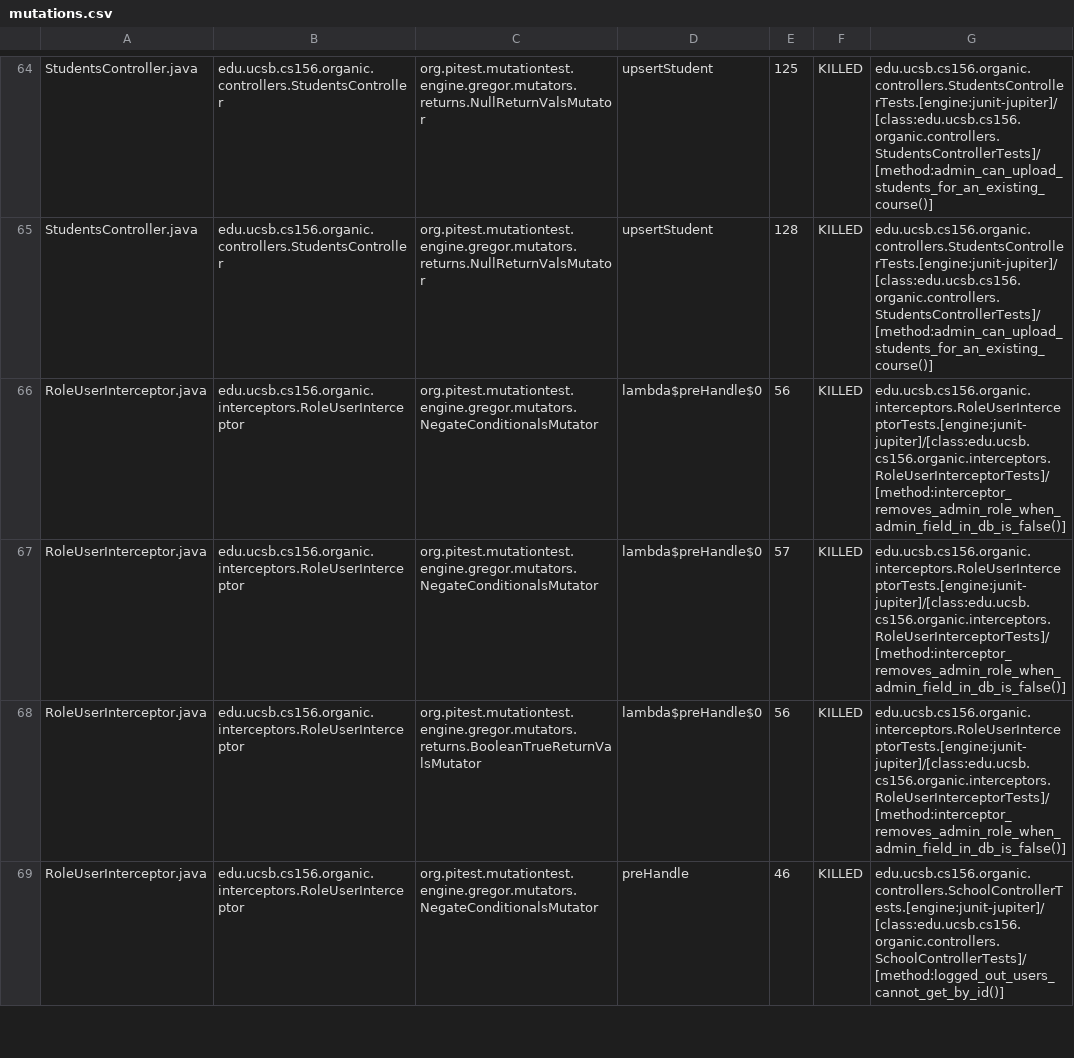
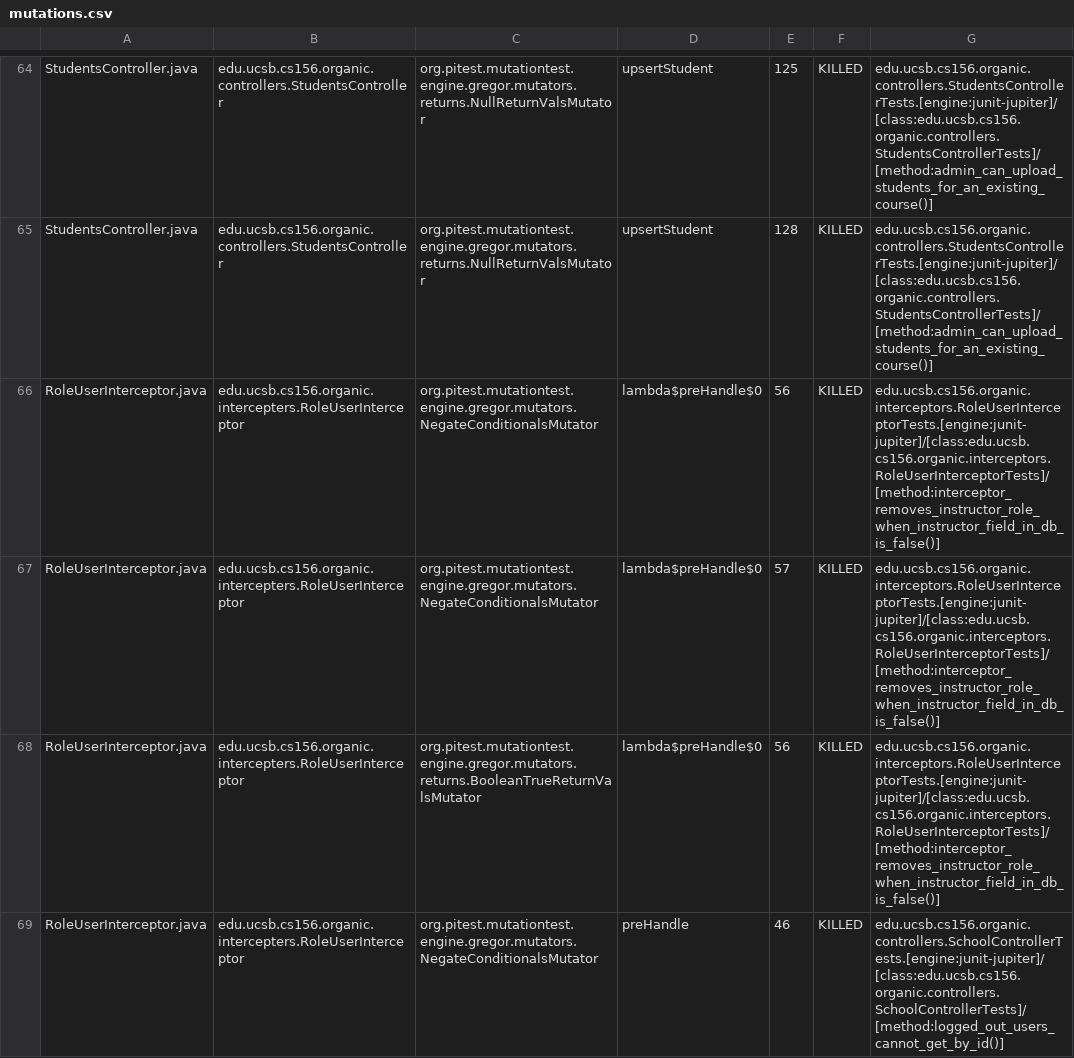
Before and after one commit to ucsb-cs156-s24/proj-organic-s24-5pm-1, a CSV file: prs/17/pitest/mutations.csv, drawn as a sheet; only a part is shown, gaps mark what is left out; the diff covers the shown part only.

Commit message:
Deploying to gh-pages from @ ucsb-cs156-s24/proj-organic-s24-5pm-1@25e362769a31f41856f724fcbd53efe76bd9e11f 🚀

```diff
--- a/prs/17/pitest/mutations.csv
+++ b/prs/17/pitest/mutations.csv
@@ -65,5 +65,5 @@ StudentsController.java,edu.ucsb.cs156.organic.controllers.StudentsController,or
 StudentsController.java,edu.ucsb.cs156.organic.controllers.StudentsController,org.pitest.mutationtest.engine.gregor.mutators.returns.NullReturnValsMutator,upsertStudent,128,KILLED,edu.ucsb.cs156.organic.controllers.StudentsControllerTests.[engine:junit-jupiter]/[class:edu.ucsb.cs156.organic.controllers.StudentsControllerTests]/[method:admin_can_upload_students_for_an_existing_course()]
-RoleUserInterceptor.java,edu.ucsb.cs156.organic.interceptors.RoleUserInterceptor,org.pitest.mutationtest.engine.gregor.mutators.NegateConditionalsMutator,lambda$preHandle$0,56,KILLED,edu.ucsb.cs156.organic.interceptors.RoleUserInterceptorTests.[engine:junit-jupiter]/[class:edu.ucsb.cs156.organic.interceptors.RoleUserInterceptorTests]/[method:interceptor_removes_admin_role_when_admin_field_in_db_is_false()]
-RoleUserInterceptor.java,edu.ucsb.cs156.organic.interceptors.RoleUserInterceptor,org.pitest.mutationtest.engine.gregor.mutators.NegateConditionalsMutator,lambda$preHandle$0,57,KILLED,edu.ucsb.cs156.organic.interceptors.RoleUserInterceptorTests.[engine:junit-jupiter]/[class:edu.ucsb.cs156.organic.interceptors.RoleUserInterceptorTests]/[method:interceptor_removes_admin_role_when_admin_field_in_db_is_false()]
-RoleUserInterceptor.java,edu.ucsb.cs156.organic.interceptors.RoleUserInterceptor,org.pitest.mutationtest.engine.gregor.mutators.returns.BooleanTrueReturnValsMutator,lambda$preHandle$0,56,KILLED,edu.ucsb.cs156.organic.interceptors.RoleUserInterceptorTests.[engine:junit-jupiter]/[class:edu.ucsb.cs156.organic.interceptors.RoleUserInterceptorTests]/[method:interceptor_removes_admin_role_when_admin_field_in_db_is_false()]
-RoleUserInterceptor.java,edu.ucsb.cs156.organic.interceptors.RoleUserInterceptor,org.pitest.mutationtest.engine.gregor.mutators.NegateConditionalsMutator,preHandle,46,KILLED,edu.ucsb.cs156.organic.controllers.SchoolControllerTests.[engine:junit-jupiter]/[class:edu.ucsb.cs156.organic.controllers.SchoolControllerTests]/[method:logged_out_users_cannot_get_by_id()]
+RoleUserInterceptor.java,edu.ucsb.cs156.organic.intercepters.RoleUserInterceptor,org.pitest.mutationtest.engine.gregor.mutators.NegateConditionalsMutator,lambda$preHandle$0,56,KILLED,edu.ucsb.cs156.organic.interceptors.RoleUserInterceptorTests.[engine:junit-jupiter]/[class:edu.ucsb.cs156.organic.interceptors.RoleUserInterceptorTests]/[method:interceptor_removes_instructor_role_when_instructor_field_in_db_is_false()]
+RoleUserInterceptor.java,edu.ucsb.cs156.organic.intercepters.RoleUserInterceptor,org.pitest.mutationtest.engine.gregor.mutators.NegateConditionalsMutator,lambda$preHandle$0,57,KILLED,edu.ucsb.cs156.organic.interceptors.RoleUserInterceptorTests.[engine:junit-jupiter]/[class:edu.ucsb.cs156.organic.interceptors.RoleUserInterceptorTests]/[method:interceptor_removes_instructor_role_when_instructor_field_in_db_is_false()]
+RoleUserInterceptor.java,edu.ucsb.cs156.organic.intercepters.RoleUserInterceptor,org.pitest.mutationtest.engine.gregor.mutators.returns.BooleanTrueReturnValsMutator,lambda$preHandle$0,56,KILLED,edu.ucsb.cs156.organic.interceptors.RoleUserInterceptorTests.[engine:junit-jupiter]/[class:edu.ucsb.cs156.organic.interceptors.RoleUserInterceptorTests]/[method:interceptor_removes_instructor_role_when_instructor_field_in_db_is_false()]
+RoleUserInterceptor.java,edu.ucsb.cs156.organic.intercepters.RoleUserInterceptor,org.pitest.mutationtest.engine.gregor.mutators.NegateConditionalsMutator,preHandle,46,KILLED,edu.ucsb.cs156.organic.controllers.SchoolControllerTests.[engine:junit-jupiter]/[class:edu.ucsb.cs156.organic.controllers.SchoolControllerTests]/[method:logged_out_users_cannot_get_by_id()]
```
Also changed, not shown: 22 edited cells elsewhere in this file, 20 other files.
